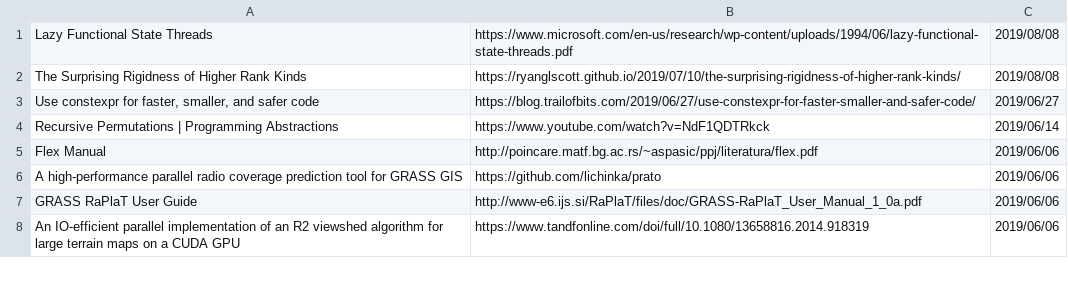
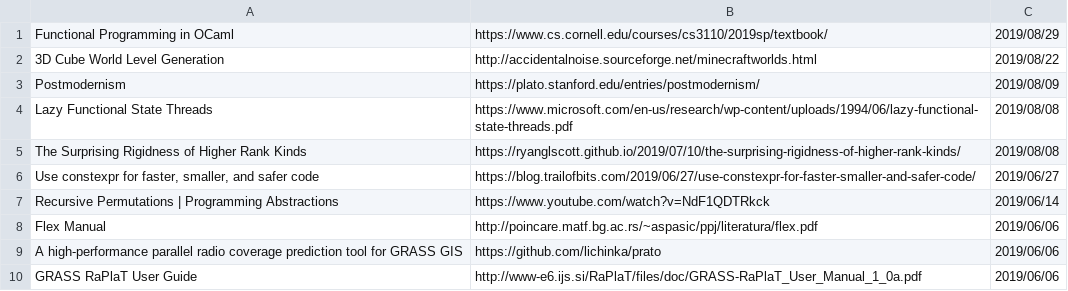
Before and after one commit to fxcqz/my_website, a CSV file: content/links.csv, drawn as a sheet; only a part is shown; the shorter side is filled out with more unchanged rows; the diff names each change by its address in the sheet, - before the commit and + after, or states it on an @@ line.

Commit message:
some updates to songs, links and birds

```diff
--- a/content/links.csv
+++ b/content/links.csv
+row 1: Functional Programming in OCaml | https://www.cs.cornell.edu/courses/cs3110/2019sp/textbook/ | 2019/08/29
+row 2: 3D Cube World Level Generation | http://accidentalnoise.sourceforge.net/minecraftworlds.html | 2019/08/22
+row 3: Postmodernism | https://plato.stanford.edu/entries/postmodernism/ | 2019/08/09
```
Also changed, not shown: content/songs.csv, 2 other files.
